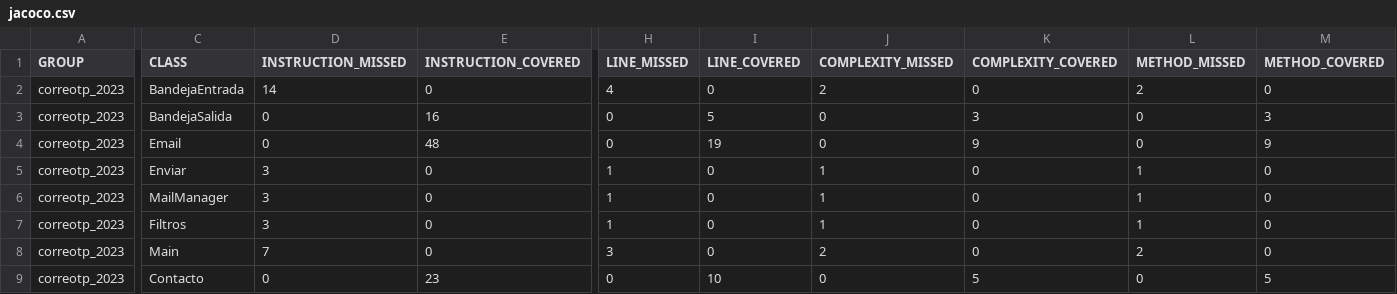
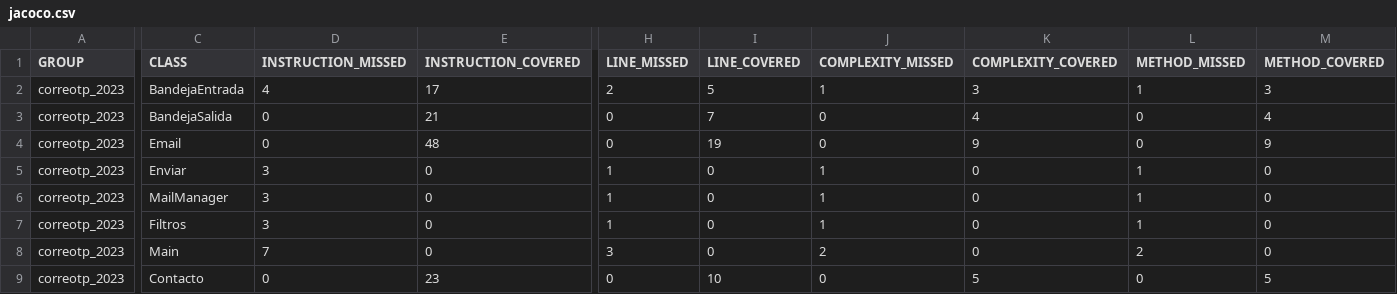
Before and after one commit to IgnacioParra19/correotp_2023, a CSV file: target/my-reports/jacoco.csv, drawn as a sheet; only a part is shown, gaps mark what is left out; the diff names each change by its address in the sheet, - before the commit and + after, or states it on an @@ line.

```diff
--- a/target/my-reports/jacoco.csv
+++ b/target/my-reports/jacoco.csv
-D2 (INSTRUCTION_MISSED): 14
+D2 (INSTRUCTION_MISSED): 4
-E2 (INSTRUCTION_COVERED): 0
+E2 (INSTRUCTION_COVERED): 17
-H2 (LINE_MISSED): 4
+H2 (LINE_MISSED): 2
-I2 (LINE_COVERED): 0
+I2 (LINE_COVERED): 5
-J2 (COMPLEXITY_MISSED): 2
+J2 (COMPLEXITY_MISSED): 1
-K2 (COMPLEXITY_COVERED): 0
+K2 (COMPLEXITY_COVERED): 3
-L2 (METHOD_MISSED): 2
+L2 (METHOD_MISSED): 1
-M2 (METHOD_COVERED): 0
+M2 (METHOD_COVERED): 3
-E3 (INSTRUCTION_COVERED): 16
+E3 (INSTRUCTION_COVERED): 21
-I3 (LINE_COVERED): 5
+I3 (LINE_COVERED): 7
-K3 (COMPLEXITY_COVERED): 3
+K3 (COMPLEXITY_COVERED): 4
-M3 (METHOD_COVERED): 3
+M3 (METHOD_COVERED): 4
```
Also changed, not shown: 51 other files.
